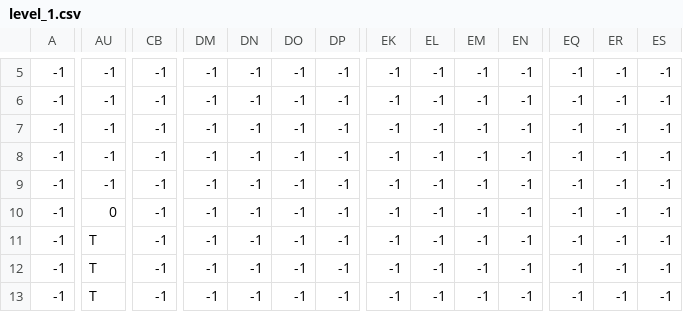
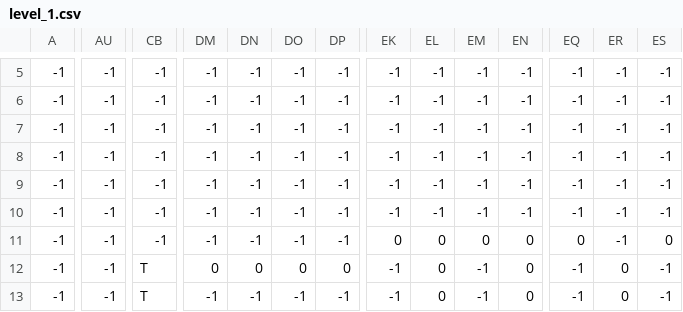
Before and after one commit to RomaTHQ/finalproject, a CSV file: Pydash-main/level_1.csv, drawn as a sheet; only a part is shown, gaps mark what is left out; the diff covers the shown part only; the diff names each change by its address in the sheet, - before the commit and + after, or states it on an @@ line.

```diff
--- a/Pydash-main/level_1.csv
+++ b/Pydash-main/level_1.csv
-AU10: 0
+AU10: -1
-AU11:AU13: T
+AU11:AU13: -1
-EK11: -1
+EK11: 0
-EL11:EL13: -1
+EL11:EL13: 0
-EM11: -1
+EM11: 0
-EN11:EN13: -1
+EN11:EN13: 0
-EQ11: -1
+EQ11: 0
-ES11: -1
+ES11: 0
-CB12:CB13: -1
+CB12:CB13: T
-DM12: -1
+DM12: 0
-DN12: -1
+DN12: 0
-DO12: -1
+DO12: 0
-DP12: -1
+DP12: 0
-ER12:ER13: -1
+ER12:ER13: 0
```
Also changed, not shown: 75 edited cells elsewhere in this file, 1 other file.
